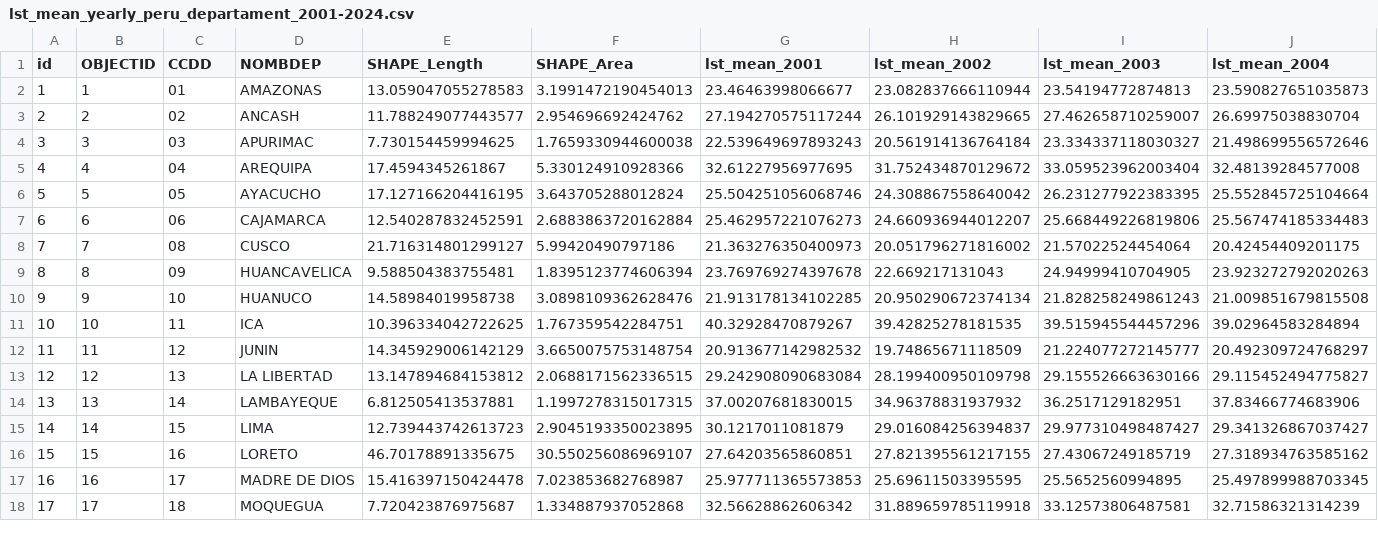
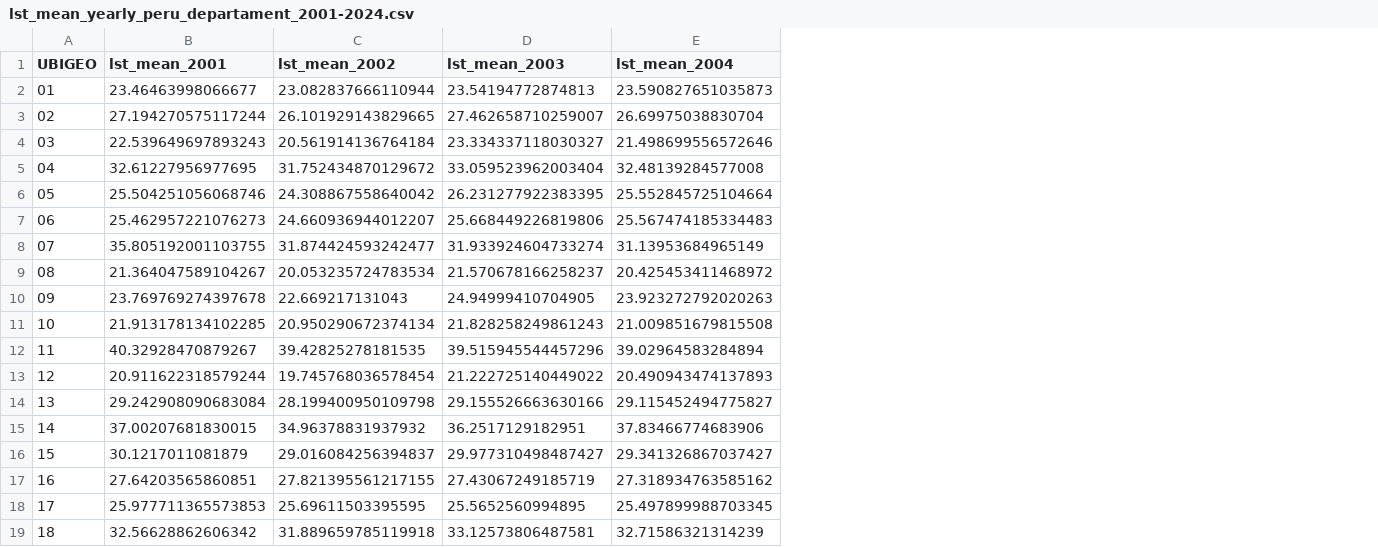
Before and after one commit to healthinnovation/climate_datasets, a CSV file: output/lst_mean_yearly_peru_departament_2001-2024.csv, drawn as a sheet; only a part is shown; removed rows and columns are numbered as before the commit, all else as after; rows hold the shown columns only; the diff names each change by its address in the sheet, - before the commit and + after, or states it on an @@ line.

```diff
--- a/output/lst_mean_yearly_peru_departament_2001-2024.csv
+++ b/output/lst_mean_yearly_peru_departament_2001-2024.csv
-column A (id), rows 2-7: 1 | 2 | 3 | 4 | 5 | 6; rows 9-11: 8 | 9 | 10; rows 13-18: 12 | 13 | 14 | 15 | 16 | 17
-column B (OBJECTID), rows 2-7: 1 | 2 | 3 | 4 | 5 | 6; rows 9-11: 8 | 9 | 10; rows 13-18: 12 | 13 | 14 | 15 | 16 | 17
-column D (NOMBDEP), rows 2-7: AMAZONAS | ANCASH | APURIMAC | AREQUIPA | AYACUCHO | CAJAMARCA; rows 9-11: HUANCAVELICA | HUANUCO | ICA; rows 13-18: LA LIBERTAD | LAMBAYEQUE | LIMA | LORETO | MADRE DE DIOS | MOQUEGUA
-column E (SHAPE_Length), rows 2-7: 13.059047055278583 | 11.788249077443577 | 7.730154459994625 | 17.4594345261867 | 17.127166204416195 | 12.540287832452591; rows 9-11: 9.588504383755481 | 14.58984019958738 | 10.396334042722625; rows 13-18: 13.147894684153812 | 6.812505413537881 | 12.739443742613723 | 46.70178891335675 | 15.416397150424478 | 7.720423876975687
-column F (SHAPE_Area), rows 2-7: 3.1991472190454013 | 2.954696692424762 | 1.7659330944600038 | 5.330124910928366 | 3.643705288012824 | 2.6883863720162884; rows 9-11: 1.8395123774606394 | 3.0898109362628476 | 1.767359542284751; rows 13-18: 2.0688171562336515 | 1.1997278315017315 | 2.9045193350023895 | 30.550256086969107 | 7.023853682768987 | 1.334887937052868
-A1: CCDD
+A1: UBIGEO
-row 8: 7 | 7 | 08 | CUSCO | 21.716314801299127 | 5.99420490797186 | 21.363276350400973 | 20.051796271816002 | 21.57022524454064 | 20.42454409201175
+row 8: 07 | 35.805192001103755 | 31.874424593242477 | 31.933924604733274 | 31.13953684965149
+row 9: 08 | 21.364047589104267 | 20.053235724783534 | 21.570678166258237 | 20.425453411468972
-row 12: 11 | 11 | 12 | JUNIN | 14.345929006142129 | 3.6650075753148754 | 20.913677142982532 | 19.74865671118509 | 21.224077272145777 | 20.492309724768297
+row 13: 12 | 20.911622318579244 | 19.745768036578454 | 21.222725140449022 | 20.490943474137893
```
Also changed, not shown: 3 other files.
